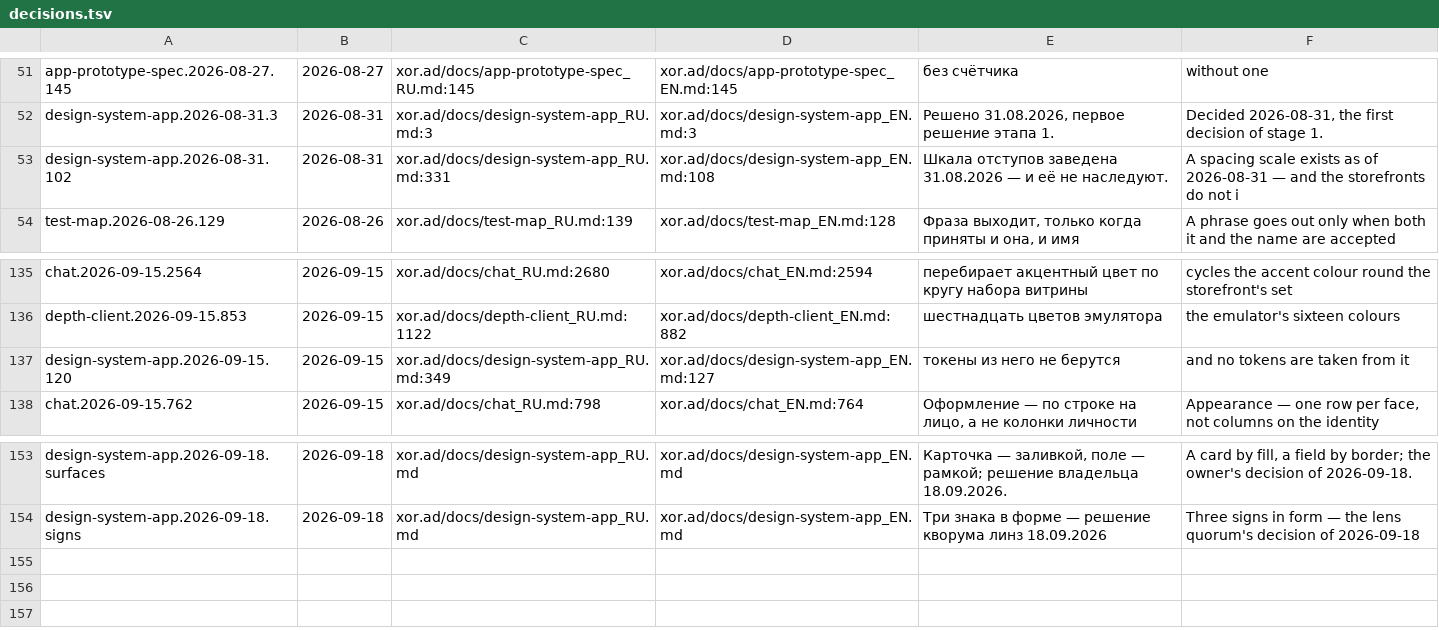
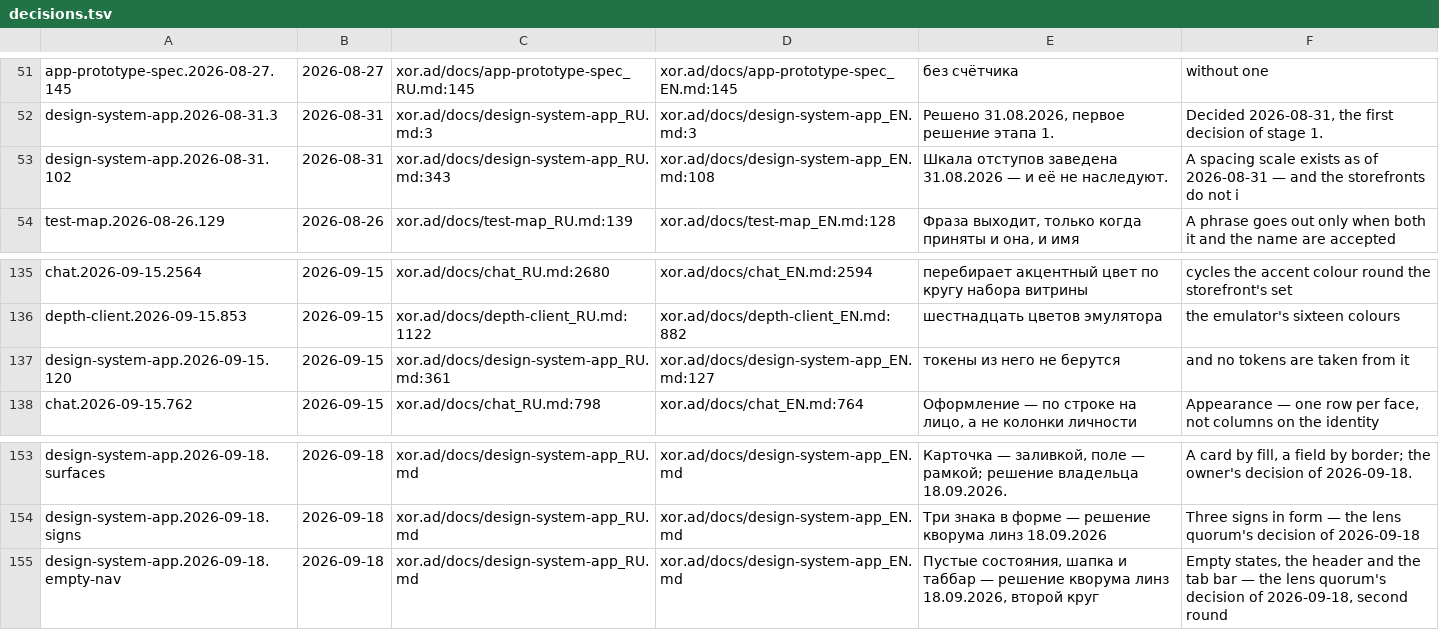
Before and after one commit to panov-id/xor.ad, a TSV file: docs/facts/decisions.tsv, drawn as a sheet; only a part is shown, gaps mark what is left out.

```diff
--- a/docs/facts/decisions.tsv
+++ b/docs/facts/decisions.tsv
@@ -52,3 +52,3 @@ app-prototype-spec.2026-08-27.145	2026-08-27	xor.ad/docs/app-prototype-spec_RU.m
 design-system-app.2026-08-31.3	2026-08-31	xor.ad/docs/design-system-app_RU.md:3	xor.ad/docs/design-system-app_EN.md:3	Решено 31.08.2026, первое решение этапа 1.	Decided 2026-08-31, the first decision of stage 1.
-design-system-app.2026-08-31.102	2026-08-31	xor.ad/docs/design-system-app_RU.md:331	xor.ad/docs/design-system-app_EN.md:108	Шкала отступов заведена 31.08.2026 — и её не наследуют.	A spacing scale exists as of 2026-08-31 — and the storefronts do not i
+design-system-app.2026-08-31.102	2026-08-31	xor.ad/docs/design-system-app_RU.md:343	xor.ad/docs/design-system-app_EN.md:108	Шкала отступов заведена 31.08.2026 — и её не наследуют.	A spacing scale exists as of 2026-08-31 — and the storefronts do not i
 test-map.2026-08-26.129	2026-08-26	xor.ad/docs/test-map_RU.md:139	xor.ad/docs/test-map_EN.md:128	Фраза выходит, только когда приняты и она, и имя	A phrase goes out only when both it and the name are accepted
@@ -136,3 +136,3 @@ chat.2026-09-15.2564	2026-09-15	xor.ad/docs/chat_RU.md:2680	xor.ad/docs/chat_EN.
 depth-client.2026-09-15.853	2026-09-15	xor.ad/docs/depth-client_RU.md:1122	xor.ad/docs/depth-client_EN.md:882	шестнадцать цветов эмулятора	the emulator's sixteen colours
-design-system-app.2026-09-15.120	2026-09-15	xor.ad/docs/design-system-app_RU.md:349	xor.ad/docs/design-system-app_EN.md:127	токены из него не берутся	and no tokens are taken from it
+design-system-app.2026-09-15.120	2026-09-15	xor.ad/docs/design-system-app_RU.md:361	xor.ad/docs/design-system-app_EN.md:127	токены из него не берутся	and no tokens are taken from it
 chat.2026-09-15.762	2026-09-15	xor.ad/docs/chat_RU.md:798	xor.ad/docs/chat_EN.md:764	Оформление — по строке на лицо, а не колонки личности	Appearance — one row per face, not columns on the identity
@@ -154 +154,2 @@ design-system-app.2026-09-18.surfaces	2026-09-18	xor.ad/docs/design-system-app_R
 design-system-app.2026-09-18.signs	2026-09-18	xor.ad/docs/design-system-app_RU.md	xor.ad/docs/design-system-app_EN.md	Три знака в форме — решение кворума линз 18.09.2026	Three signs in form — the lens quorum's decision of 2026-09-18
+design-system-app.2026-09-18.empty-nav	2026-09-18	xor.ad/docs/design-system-app_RU.md	xor.ad/docs/design-system-app_EN.md	Пустые состояния, шапка и таббар — решение кворума линз 18.09.2026, второй круг	Empty states, the header and the tab bar — the lens quorum's decision of 2026-09-18, second round
```
Also changed, not shown: 16 other files.
